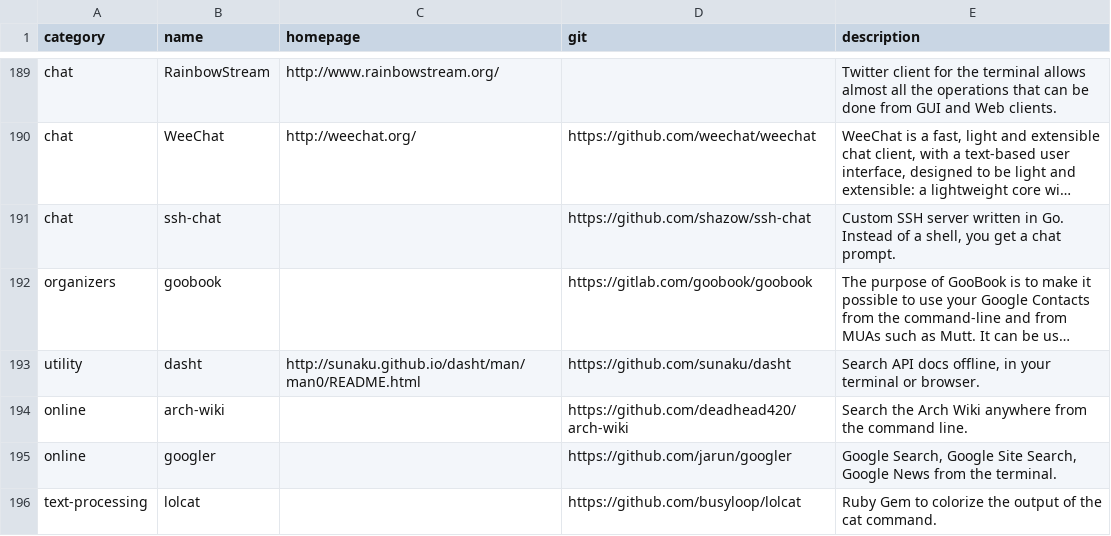
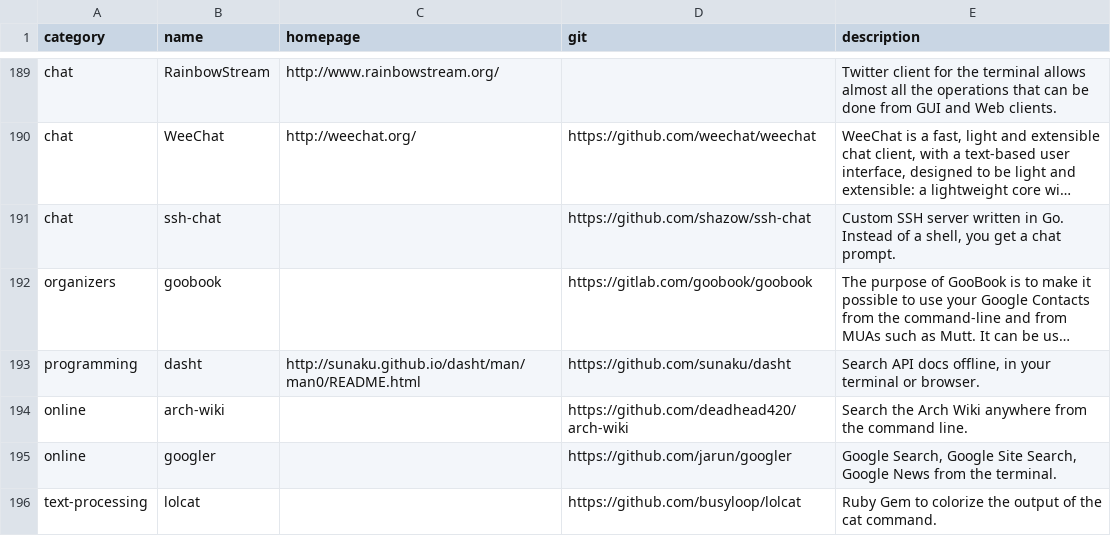
Before and after one commit to toolleeo/cli-apps, a CSV file: data/apps.csv, drawn as a sheet; only a part is shown, gaps mark what is left out; long unchanged cells end in …; the diff names each change by its address in the sheet, - before the commit and + after, or states it on an @@ line.

Commit message:
Changed category: dasht

```diff
--- a/data/apps.csv
+++ b/data/apps.csv
-A193 (category): utility
+A193 (category): programming
```
